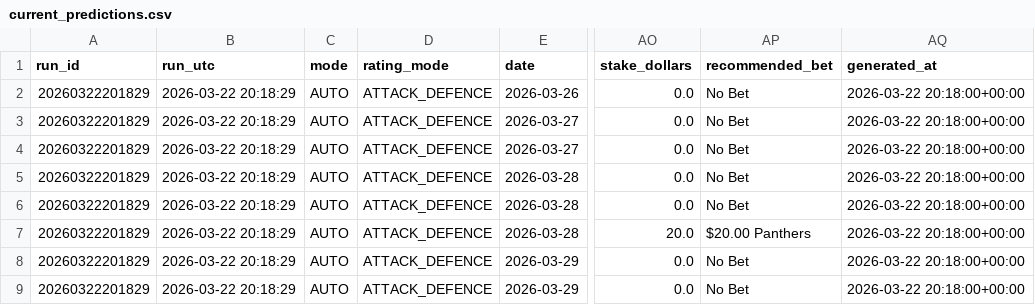
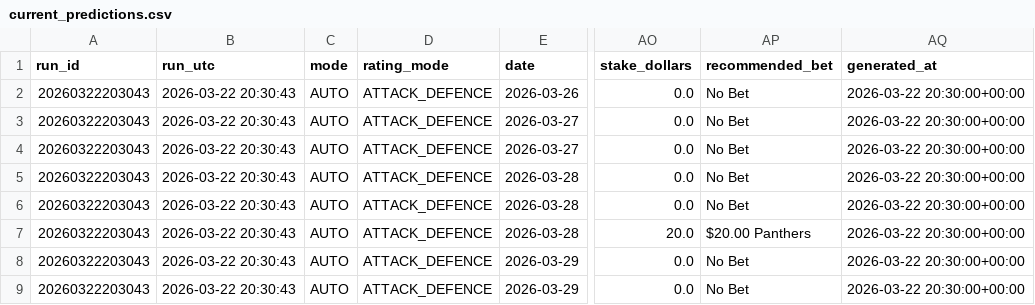
Before and after one commit to Rossdavo/nrl-ai-predictor, a CSV file: current_predictions.csv, drawn as a sheet; only a part is shown, gaps mark what is left out; the diff names each change by its address in the sheet, - before the commit and + after, or states it on an @@ line.

```diff
--- a/current_predictions.csv
+++ b/current_predictions.csv
-A2:A9 (run_id): 20260322201829
+A2:A9 (run_id): 20260322203043
-B2:B9 (run_utc): 2026-03-22 20:18:29
+B2:B9 (run_utc): 2026-03-22 20:30:43
-AQ2:AQ9 (generated_at): 2026-03-22 20:18:00+00:00
+AQ2:AQ9 (generated_at): 2026-03-22 20:30:00+00:00
```
Also changed, not shown: bet_history.csv, odds.csv, 3 other files.
